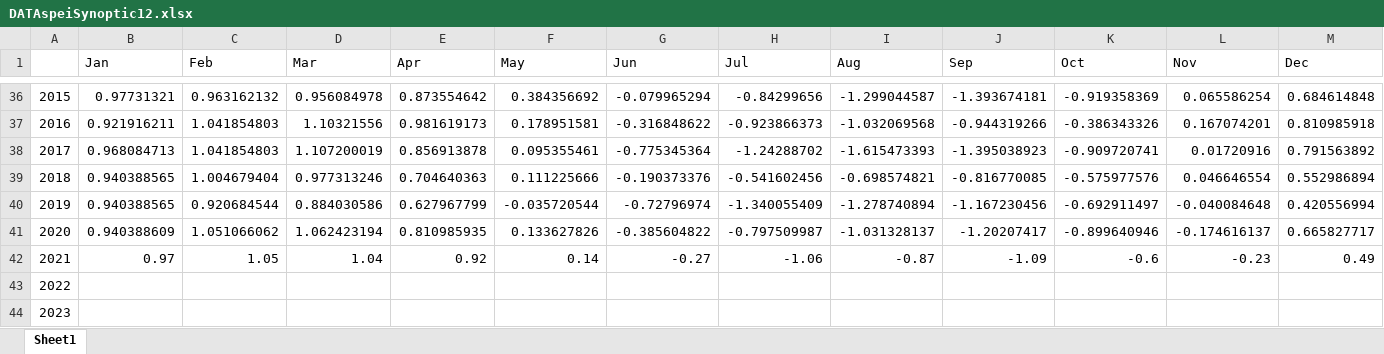
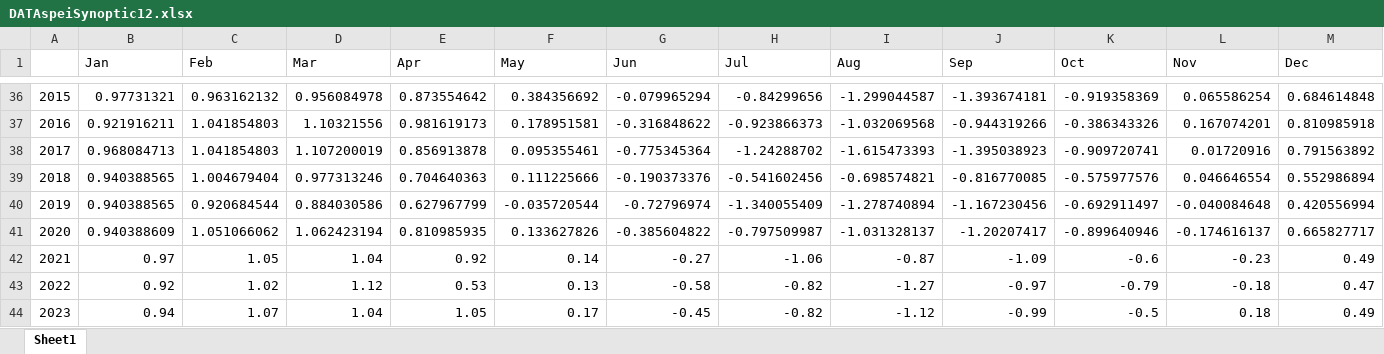
Before and after one commit to GeeNahz/DEWS, an Excel workbook: DEWSapp/dewsdocs/DATAspeiSynoptic12.xlsx, sheet Sheet1, drawn as a sheet; only a part is shown, gaps mark what is left out; values as stored, in another font and other column widths than the file's, no borders; the diff covers the shown part only; the diff names each change by its address in the sheet, - before the commit and + after, or states it on an @@ line.

```diff
--- a/DEWSapp/dewsdocs/DATAspeiSynoptic12.xlsx (sheet Sheet1)
+++ b/DEWSapp/dewsdocs/DATAspeiSynoptic12.xlsx (sheet Sheet1)
-B43 (Jan): (empty)
+B43 (Jan): 0.92
-C43 (Feb): (empty)
+C43 (Feb): 1.02
-D43 (Mar): (empty)
+D43 (Mar): 1.12
-E43 (Apr): (empty)
+E43 (Apr): 0.53
-F43 (May): (empty)
+F43 (May): 0.13
-G43 (Jun): (empty)
+G43 (Jun): -0.58
-H43:H44 (Jul): (empty)
+H43:H44 (Jul): -0.82
-I43 (Aug): (empty)
+I43 (Aug): -1.27
-J43 (Sep): (empty)
+J43 (Sep): -0.97
-K43 (Oct): (empty)
+K43 (Oct): -0.79
-L43 (Nov): (empty)
+L43 (Nov): -0.18
-M43 (Dec): (empty)
+M43 (Dec): 0.47
-B44 (Jan): (empty)
+B44 (Jan): 0.94
-C44 (Feb): (empty)
+C44 (Feb): 1.07
-D44 (Mar): (empty)
+D44 (Mar): 1.04
-E44 (Apr): (empty)
+E44 (Apr): 1.05
-F44 (May): (empty)
+F44 (May): 0.17
-G44 (Jun): (empty)
+G44 (Jun): -0.45
-I44 (Aug): (empty)
+I44 (Aug): -1.12
-J44 (Sep): (empty)
+J44 (Sep): -0.99
-K44 (Oct): (empty)
+K44 (Oct): -0.5
-L44 (Nov): (empty)
+L44 (Nov): 0.18
-M44 (Dec): (empty)
+M44 (Dec): 0.49
```
Also changed, not shown: 96 edited cells elsewhere in this sheet, DEWSapp/dewsdocs/DATAspeiSynoptic11.xlsx, DEWSapp/dewsdocs/DATAspeiSynoptic15.xlsx, 14 other files.
